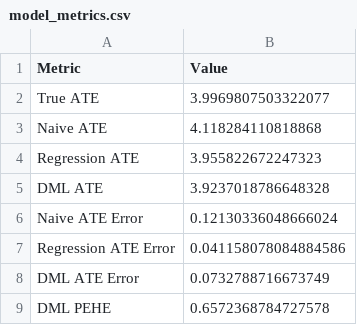
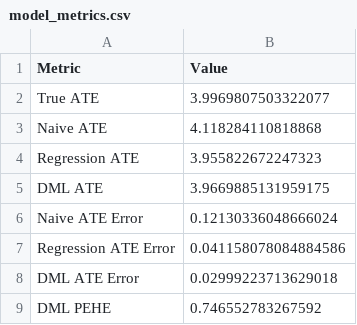
Before and after one commit to anushaihalapathirana/Double_machine_learning_project, a CSV file: outputs/metrics/model_metrics.csv, drawn as a sheet.

```diff
--- a/outputs/metrics/model_metrics.csv
+++ b/outputs/metrics/model_metrics.csv
@@ -4,6 +4,6 @@ Naive ATE,4.118284110818868
 Regression ATE,3.955822672247323
-DML ATE,3.9237018786648328
+DML ATE,3.9669885131959175
 Naive ATE Error,0.12130336048666024
 Regression ATE Error,0.041158078084884586
-DML ATE Error,0.0732788716673749
-DML PEHE,0.6572368784727578
+DML ATE Error,0.02999223713629018
+DML PEHE,0.746552783267592
```
Also changed, not shown: outputs/metrics/model_comparison.csv, 15 other files.
